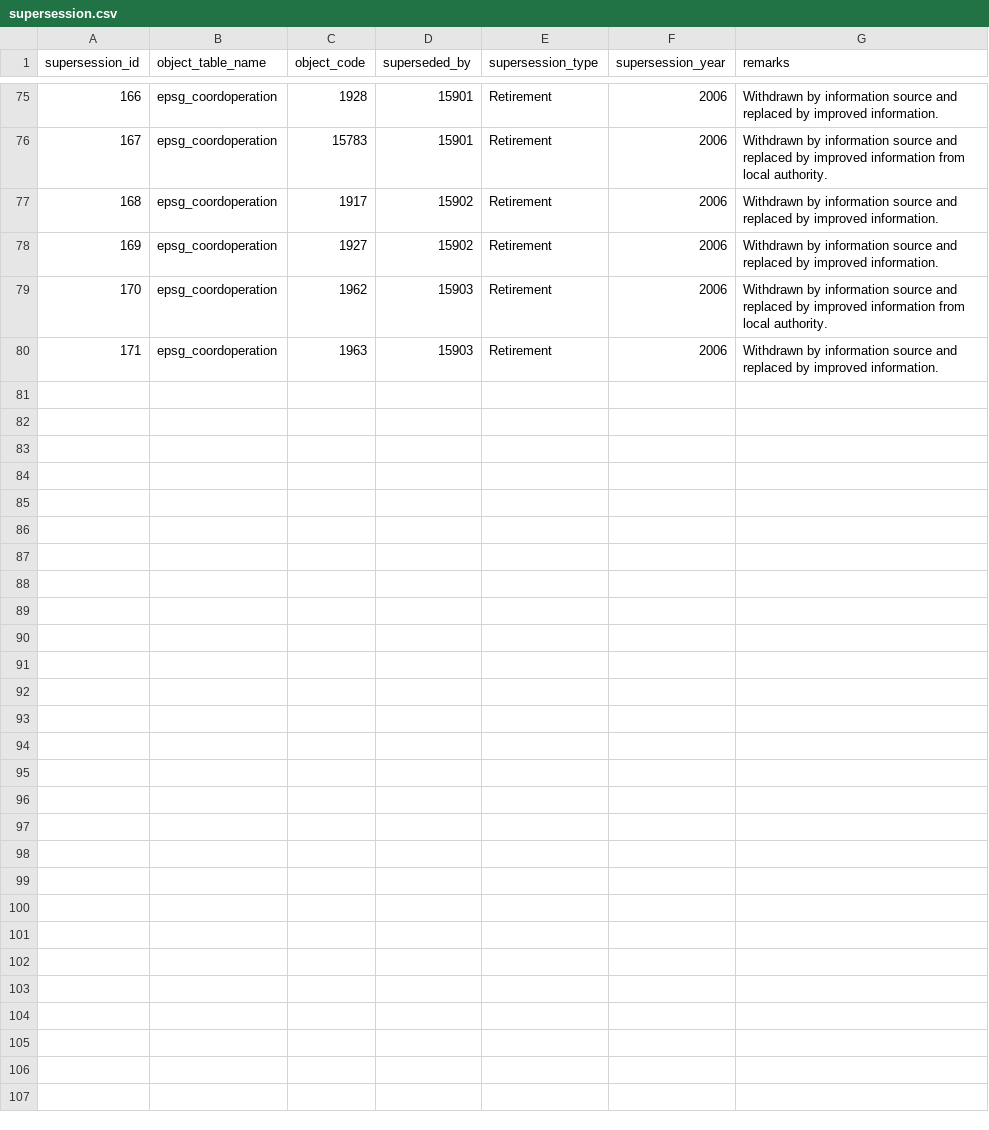
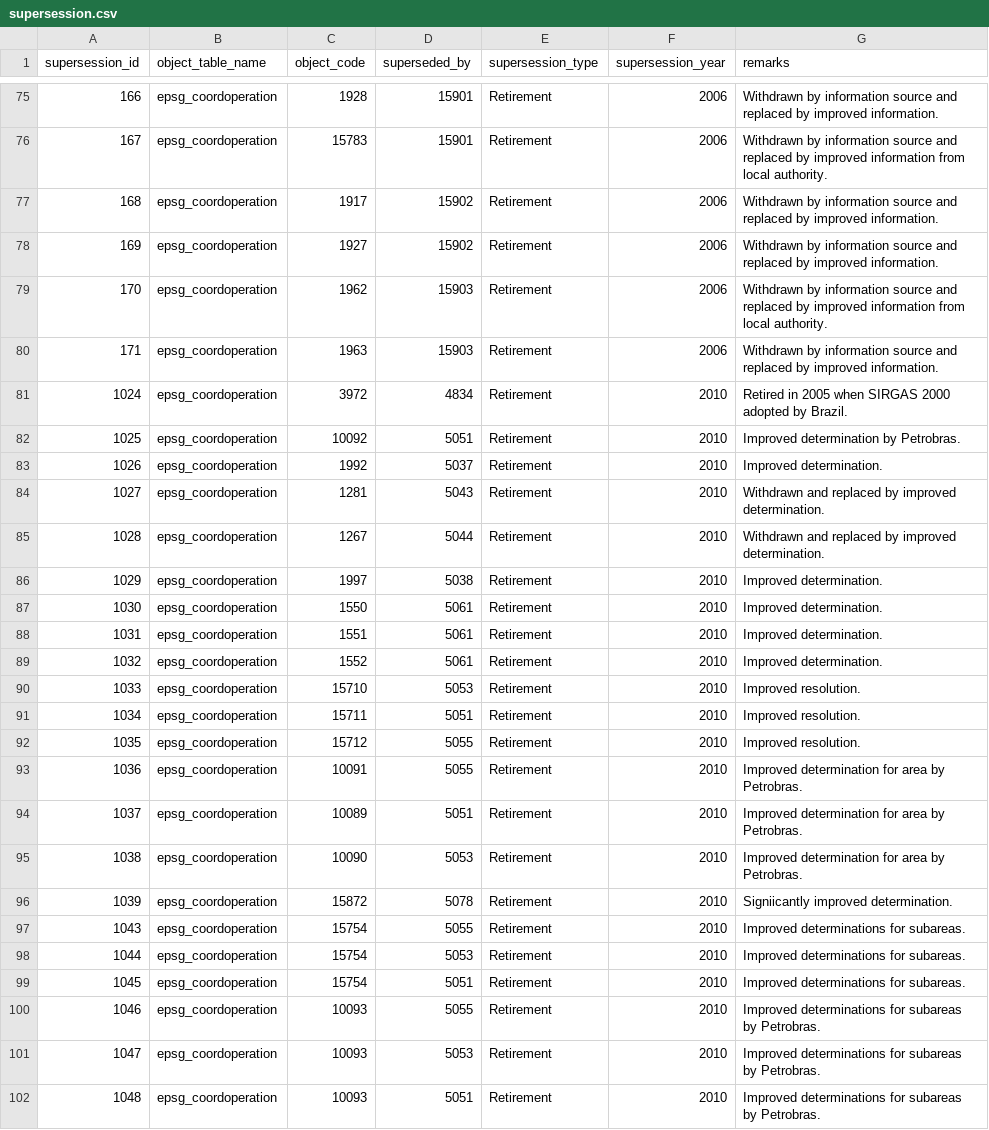
Before and after one commit to miurahr/libgeotiff, a CSV file: csv/supersession.csv, drawn as a sheet; only a part is shown, gaps mark what is left out.

```diff
--- a/csv/supersession.csv
+++ b/csv/supersession.csv
@@ -80 +80,23 @@ supersession_id,object_table_name,object_code,superseded_by,supersession_type,su
 171,epsg_coordoperation,1963,15903,Retirement,2006,Withdrawn by information source and replaced by improved information.
+1024,epsg_coordoperation,3972,4834,Retirement,2010,Retired in 2005 when SIRGAS 2000 adopted by Brazil.
+1025,epsg_coordoperation,10092,5051,Retirement,2010,Improved determination by Petrobras.
+1026,epsg_coordoperation,1992,5037,Retirement,2010,Improved determination.
+1027,epsg_coordoperation,1281,5043,Retirement,2010,Withdrawn and replaced by improved determination.
+1028,epsg_coordoperation,1267,5044,Retirement,2010,Withdrawn and replaced by improved determination.
+1029,epsg_coordoperation,1997,5038,Retirement,2010,Improved determination.
+1030,epsg_coordoperation,1550,5061,Retirement,2010,Improved determination.
+1031,epsg_coordoperation,1551,5061,Retirement,2010,Improved determination.
+1032,epsg_coordoperation,1552,5061,Retirement,2010,Improved determination.
+1033,epsg_coordoperation,15710,5053,Retirement,2010,Improved resolution.
+1034,epsg_coordoperation,15711,5051,Retirement,2010,Improved resolution.
+1035,epsg_coordoperation,15712,5055,Retirement,2010,Improved resolution.
+1036,epsg_coordoperation,10091,5055,Retirement,2010,Improved determination for area by Petrobras.
+1037,epsg_coordoperation,10089,5051,Retirement,2010,Improved determination for area by Petrobras.
+1038,epsg_coordoperation,10090,5053,Retirement,2010,Improved determination for area by Petrobras.
+1039,epsg_coordoperation,15872,5078,Retirement,2010,Signiicantly improved determination.
+1043,epsg_coordoperation,15754,5055,Retirement,2010,Improved determinations for subareas.
+1044,epsg_coordoperation,15754,5053,Retirement,2010,Improved determinations for subareas.
+1045,epsg_coordoperation,15754,5051,Retirement,2010,Improved determinations for subareas.
+1046,epsg_coordoperation,10093,5055,Retirement,2010,Improved determinations for subareas by Petrobras.
+1047,epsg_coordoperation,10093,5053,Retirement,2010,Improved determinations for subareas by Petrobras.
+1048,epsg_coordoperation,10093,5051,Retirement,2010,Improved determinations for subareas by Petrobras.
```
Also changed, not shown: csv/coordinate_axis.csv, csv/coordinate_operation_parameter.csv, 14 other files.
